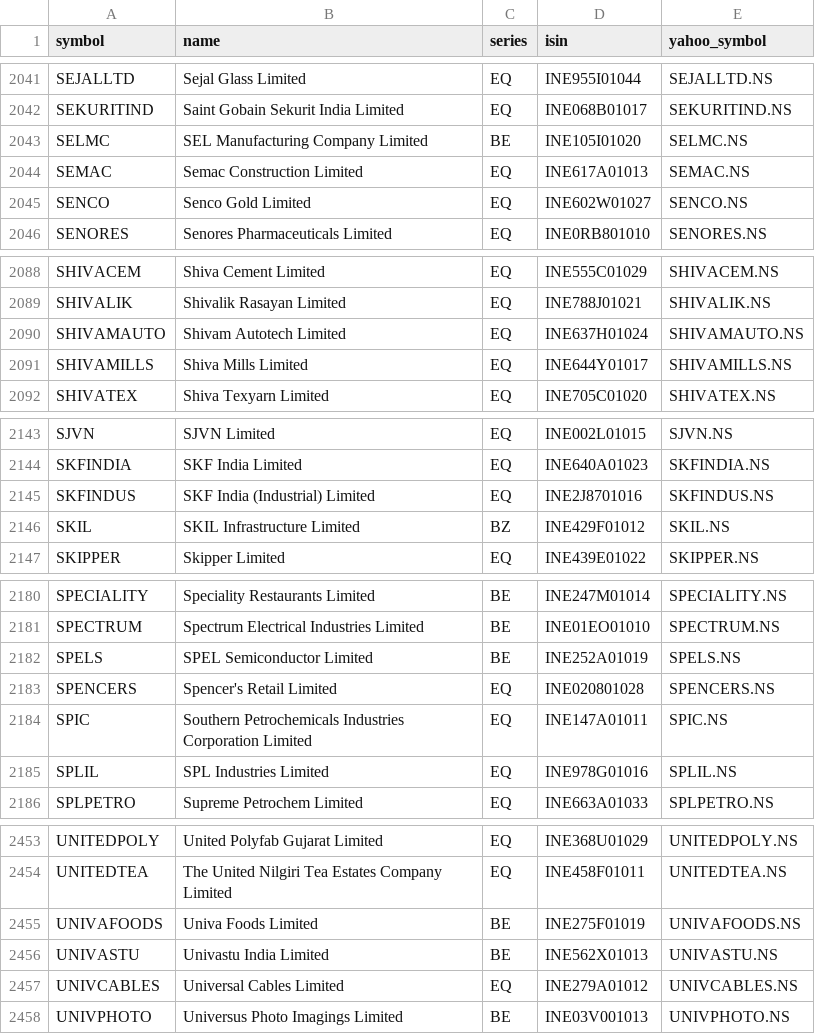
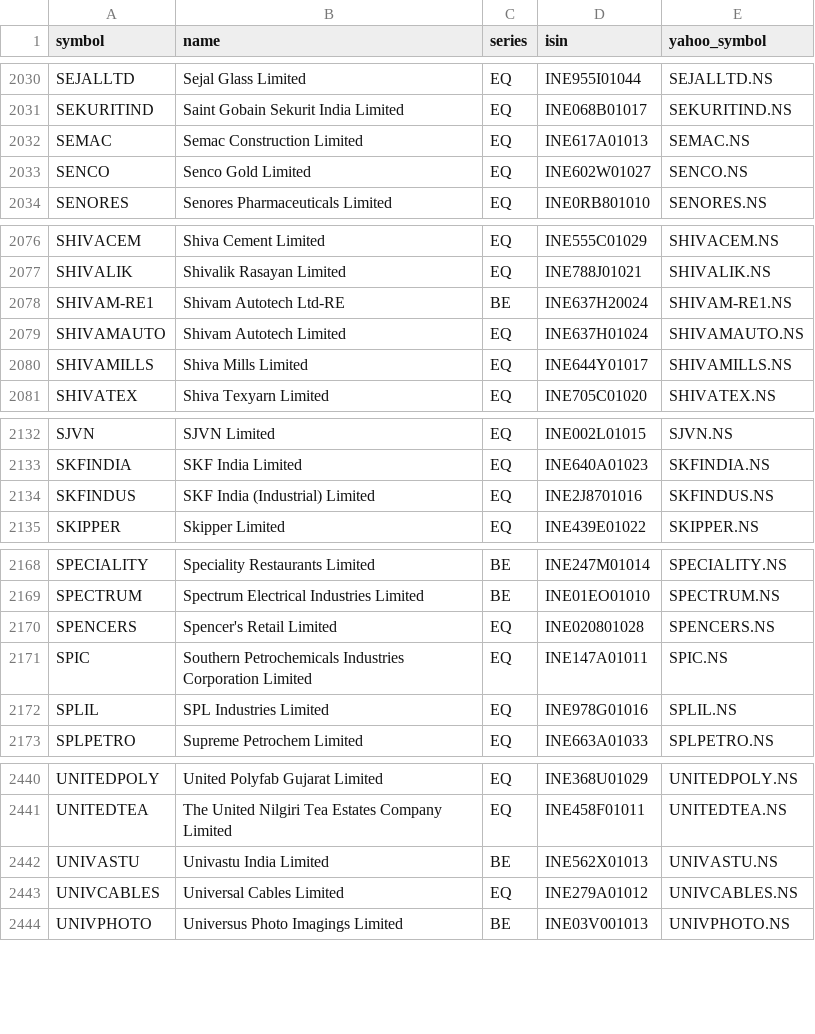
Before and after one commit to rakeshnagapuri99-coder/nse-smart-market-dashboard, a CSV file: data/nse_universe.csv, drawn as a sheet; only a part is shown, gaps mark what is left out; the diff covers the shown part only.

```diff
--- a/data/nse_universe.csv
+++ b/data/nse_universe.csv
@@ -2042,3 +2031,2 @@ SEJALLTD,Sejal Glass Limited,EQ,INE955I01044,SEJALLTD.NS
 SEKURITIND,Saint Gobain Sekurit India Limited,EQ,INE068B01017,SEKURITIND.NS
-SELMC,SEL Manufacturing Company Limited,BE,INE105I01020,SELMC.NS
 SEMAC,Semac Construction Limited,EQ,INE617A01013,SEMAC.NS
@@ -2089,2 +2077,3 @@ SHIVACEM,Shiva Cement Limited,EQ,INE555C01029,SHIVACEM.NS
 SHIVALIK,Shivalik Rasayan Limited,EQ,INE788J01021,SHIVALIK.NS
+SHIVAM-RE1,Shivam Autotech Ltd-RE,BE,INE637H20024,SHIVAM-RE1.NS
 SHIVAMAUTO,Shivam Autotech Limited,EQ,INE637H01024,SHIVAMAUTO.NS
@@ -2145,3 +2134,2 @@ SKFINDIA,SKF India Limited,EQ,INE640A01023,SKFINDIA.NS
 SKFINDUS,SKF India (Industrial) Limited,EQ,INE2J8701016,SKFINDUS.NS
-SKIL,SKIL Infrastructure Limited,BZ,INE429F01012,SKIL.NS
 SKIPPER,Skipper Limited,EQ,INE439E01022,SKIPPER.NS
@@ -2181,3 +2169,2 @@ SPECIALITY,Speciality Restaurants Limited,BE,INE247M01014,SPECIALITY.NS
 SPECTRUM,Spectrum Electrical Industries Limited,BE,INE01EO01010,SPECTRUM.NS
-SPELS,SPEL Semiconductor Limited,BE,INE252A01019,SPELS.NS
 SPENCERS,Spencer's Retail Limited,EQ,INE020801028,SPENCERS.NS
@@ -2454,3 +2441,2 @@ UNITEDPOLY,United Polyfab Gujarat Limited,EQ,INE368U01029,UNITEDPOLY.NS
 UNITEDTEA,The United Nilgiri Tea Estates Company Limited,EQ,INE458F01011,UNITEDTEA.NS
-UNIVAFOODS,Univa Foods Limited,BE,INE275F01019,UNIVAFOODS.NS
 UNIVASTU,Univastu India Limited,BE,INE562X01013,UNIVASTU.NS
```
Also changed, not shown: 11 removed rows and 1 edited cell elsewhere in this file, output/exports/52w_high.csv, output/exports/intraday.csv, 35 other files.
